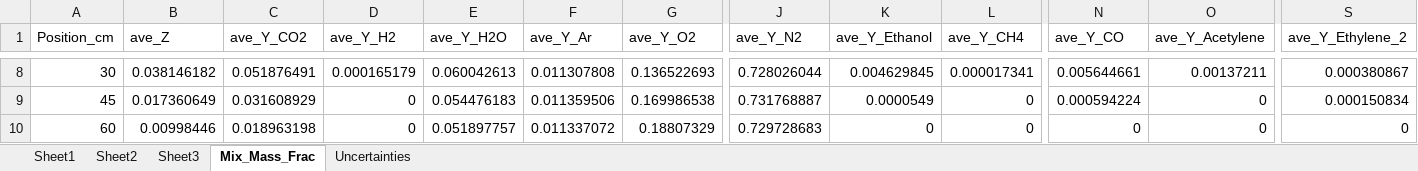
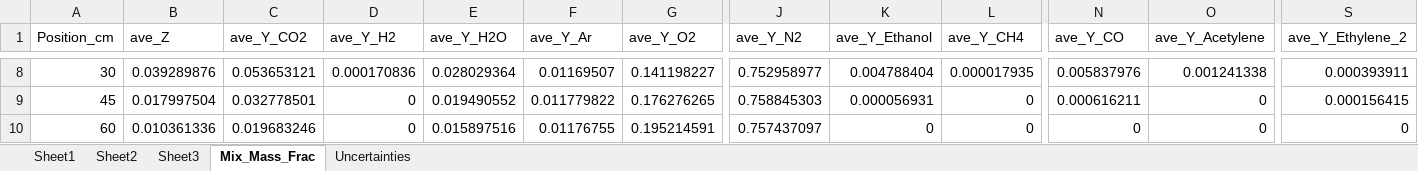
Before and after one commit to rlfalken/Pool_Fires, an Excel workbook: Ethanol/MIXTURE_FRAC.xlsx, sheet Mix_Mass_Frac, drawn as a sheet; only a part is shown, gaps mark what is left out; values as stored, in another font and other column widths than the file's, no borders; the diff covers the shown part only; the diff names each change by its address in the sheet, - before the commit and + after, or states it on an @@ line.

Commit message:
Updated Ethanol Files

```diff
--- a/Ethanol/MIXTURE_FRAC.xlsx (sheet Mix_Mass_Frac)
+++ b/Ethanol/MIXTURE_FRAC.xlsx (sheet Mix_Mass_Frac)
-B8 (ave_Z): 0.038146182
+B8 (ave_Z): 0.039289876
-C8 (ave_Y_CO2): 0.051876491
+C8 (ave_Y_CO2): 0.053653121
-D8 (ave_Y_H2): 0.000165179
+D8 (ave_Y_H2): 0.000170836
-E8 (ave_Y_H2O): 0.060042613
+E8 (ave_Y_H2O): 0.028029364
-F8 (ave_Y_Ar): 0.011307808
+F8 (ave_Y_Ar): 0.01169507
-G8 (ave_Y_O2): 0.136522693
+G8 (ave_Y_O2): 0.141198227
-J8 (ave_Y_N2): 0.728026044
+J8 (ave_Y_N2): 0.752958977
-K8 (ave_Y_Ethanol): 0.004629845
+K8 (ave_Y_Ethanol): 0.004788404
-L8 (ave_Y_CH4): 0.000017341
+L8 (ave_Y_CH4): 0.000017935
-N8 (ave_Y_CO): 0.005644661
+N8 (ave_Y_CO): 0.005837976
-O8 (ave_Y_Acetylene): 0.00137211
+O8 (ave_Y_Acetylene): 0.001241338
-S8 (ave_Y_Ethylene_2): 0.000380867
+S8 (ave_Y_Ethylene_2): 0.000393911
-B9 (ave_Z): 0.017360649
+B9 (ave_Z): 0.017997504
-C9 (ave_Y_CO2): 0.031608929
+C9 (ave_Y_CO2): 0.032778501
-E9 (ave_Y_H2O): 0.054476183
+E9 (ave_Y_H2O): 0.019490552
-F9 (ave_Y_Ar): 0.011359506
+F9 (ave_Y_Ar): 0.011779822
-G9 (ave_Y_O2): 0.169986538
+G9 (ave_Y_O2): 0.176276265
-J9 (ave_Y_N2): 0.731768887
+J9 (ave_Y_N2): 0.758845303
-K9 (ave_Y_Ethanol): 0.0000549
+K9 (ave_Y_Ethanol): 0.000056931
-N9 (ave_Y_CO): 0.000594224
+N9 (ave_Y_CO): 0.000616211
-S9 (ave_Y_Ethylene_2): 0.000150834
+S9 (ave_Y_Ethylene_2): 0.000156415
-B10 (ave_Z): 0.00998446
+B10 (ave_Z): 0.010361336
-C10 (ave_Y_CO2): 0.018963198
+C10 (ave_Y_CO2): 0.019683246
-E10 (ave_Y_H2O): 0.051897757
+E10 (ave_Y_H2O): 0.015897516
-F10 (ave_Y_Ar): 0.011337072
+F10 (ave_Y_Ar): 0.01176755
-G10 (ave_Y_O2): 0.18807329
+G10 (ave_Y_O2): 0.195214591
-J10 (ave_Y_N2): 0.729728683
+J10 (ave_Y_N2): 0.757437097
```
Also changed, not shown: 84 edited cells elsewhere in this sheet, sheet Uncertainties, Ethanol/AVE_MASS_FRAC.xlsx, Ethanol/AVE_MOL_FRAC.xlsx, 11 other files.
